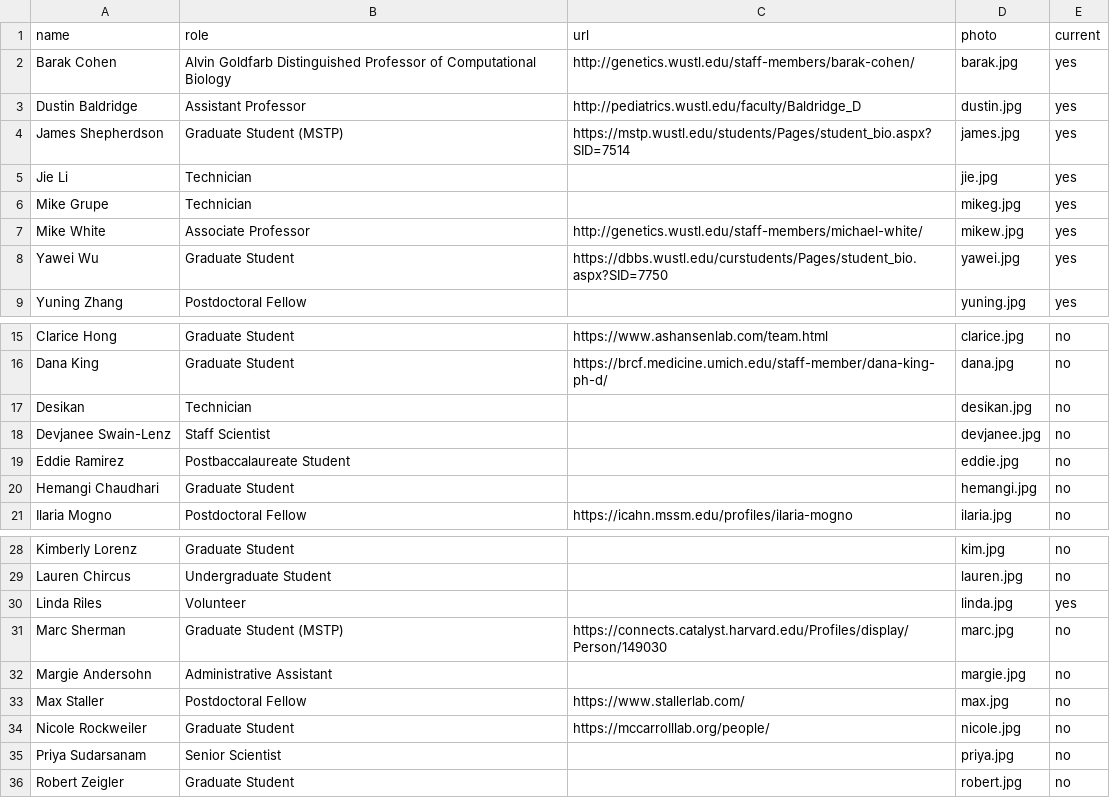
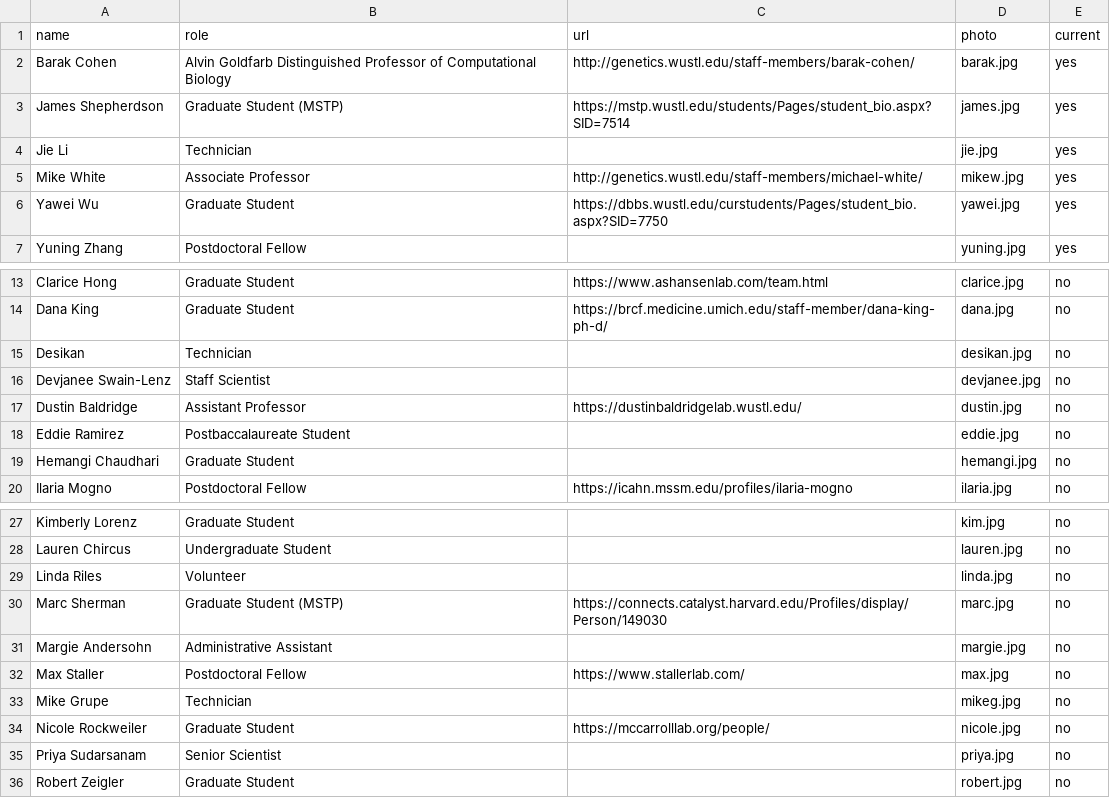
Before and after one commit to barakcohenlab/website, a CSV file: content/people/people.csv, drawn as a sheet; only a part is shown, gaps mark what is left out.

Commit message:
Updating personnel

```diff
--- a/content/people/people.csv
+++ b/content/people/people.csv
@@ -2,6 +2,4 @@ name,role,url,photo,current
 Barak Cohen,Alvin Goldfarb Distinguished Professor of Computational Biology,http://genetics.wustl.edu/staff-members/barak-cohen/,barak.jpg,yes
-Dustin Baldridge,Assistant Professor,http://pediatrics.wustl.edu/faculty/Baldridge_D,dustin.jpg,yes
 James Shepherdson,Graduate Student (MSTP),https://mstp.wustl.edu/students/Pages/student_bio.aspx?SID=7514,james.jpg,yes
 Jie Li,Technician,,jie.jpg,yes
-Mike Grupe,Technician,,mikeg.jpg,yes
 Mike White,Associate Professor,http://genetics.wustl.edu/staff-members/michael-white/,mikew.jpg,yes
@@ -18,2 +16,3 @@ Desikan,Technician,,desikan.jpg,no
 Devjanee Swain-Lenz,Staff Scientist,,devjanee.jpg,no
+Dustin Baldridge,Assistant Professor,https://dustinbaldridgelab.wustl.edu/,dustin.jpg,no
 Eddie Ramirez,Postbaccalaureate Student,,eddie.jpg,no
@@ -29,3 +28,3 @@ Kimberly Lorenz,Graduate Student,,kim.jpg,no
 Lauren Chircus,Undergraduate Student,,lauren.jpg,no
-Linda Riles,Volunteer,,linda.jpg,yes
+Linda Riles,Volunteer,,linda.jpg,no
 Marc Sherman,Graduate Student (MSTP),https://connects.catalyst.harvard.edu/Profiles/display/Person/149030,marc.jpg,no
@@ -33,2 +32,3 @@ Margie Andersohn,Administrative Assistant,,margie.jpg,no
 Max Staller,Postdoctoral Fellow,https://www.stallerlab.com/,max.jpg,no
+Mike Grupe,Technician,,mikeg.jpg,no
 Nicole Rockweiler,Graduate Student,https://mccarrolllab.org/people/,nicole.jpg,no
```
